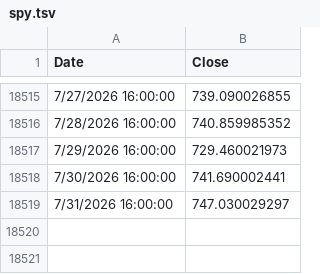
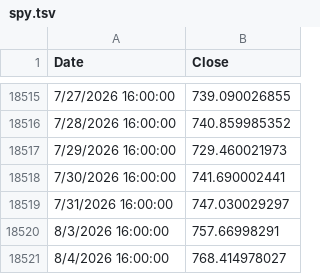
Before and after one commit to bumbeishvili/tqqq.networthcast.com, a TSV file: data/spy.tsv, drawn as a sheet; only a part is shown, gaps mark what is left out.

```diff
--- a/data/spy.tsv
+++ b/data/spy.tsv
@@ -18519 +18519,3 @@ Date	Close
 7/31/2026 16:00:00	747.030029297
+8/3/2026 16:00:00	757.66998291
+8/4/2026 16:00:00	768.414978027
```
Also changed, not shown: data/synthetic-qld.tsv, data/synthetic-qqq.tsv, 16 other files.
